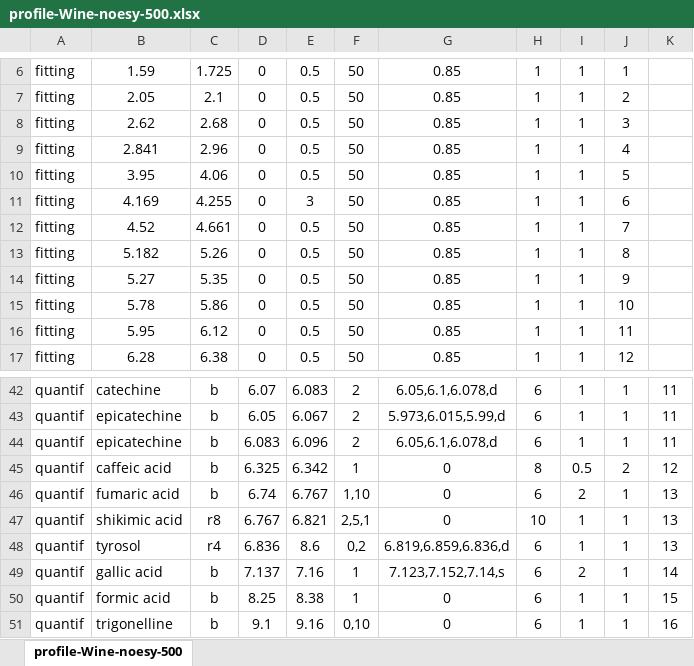
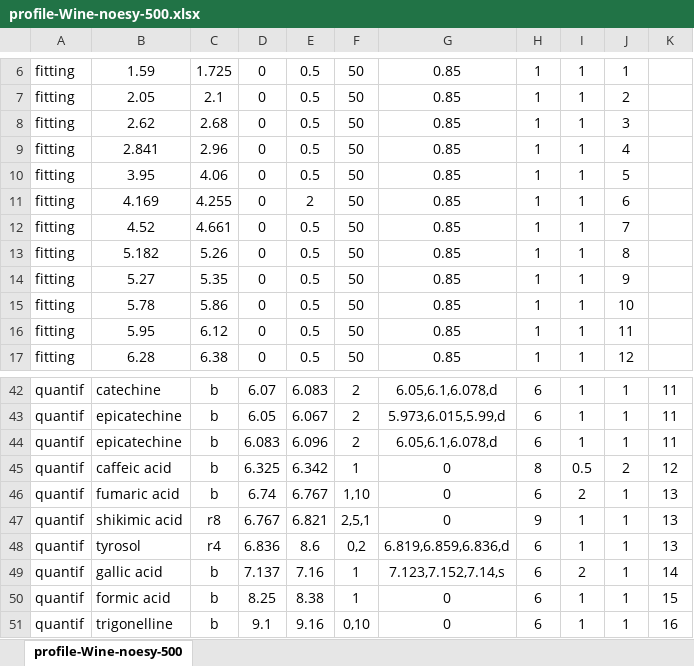
Before and after one commit to djacob65/RnmrQuant1D_UI, an Excel workbook: app/www/profiles/profile-Wine-noesy-500.xlsx, sheet profile-Wine-noesy-500, drawn as a sheet; only a part is shown, gaps mark what is left out; values as stored, in another font and other column widths than the file's, no borders; the diff names each change by its address in the sheet, - before the commit and + after, or states it on an @@ line.

```diff
--- a/app/www/profiles/profile-Wine-noesy-500.xlsx (sheet profile-Wine-noesy-500)
+++ b/app/www/profiles/profile-Wine-noesy-500.xlsx (sheet profile-Wine-noesy-500)
-E11: 3
+E11: 2
-H47: 10
+H47: 9
```
Also changed, not shown: app/www/profiles/profile-Wine-noesy-400.xlsx, app/www/profiles/profile-Wine-zgpr-400.xlsx, 3 other files.
